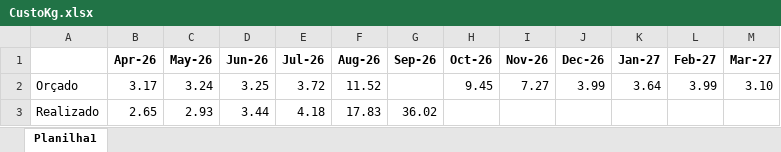
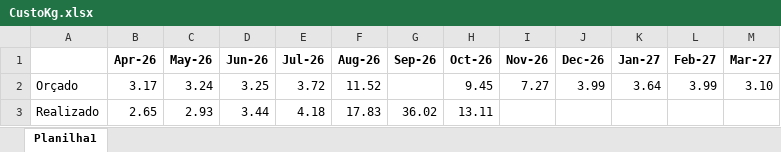
Before and after one commit to Regenier01/budgetflow-insights, an Excel workbook: Diarias/CustoKg.xlsx, sheet Planilha1, drawn as a sheet; values as stored, in another font and other column widths than the file's, no borders; the diff names each change by its address in the sheet, - before the commit and + after, or states it on an @@ line.

```diff
--- a/Diarias/CustoKg.xlsx (sheet Planilha1)
+++ b/Diarias/CustoKg.xlsx (sheet Planilha1)
-H3 (Oct-26): (empty)
+H3 (Oct-26): 13.11
```
Also changed, not shown: Diarias/CustoPcabeça.xlsx, Diarias/Diarias.xlsx, 6 other files.
